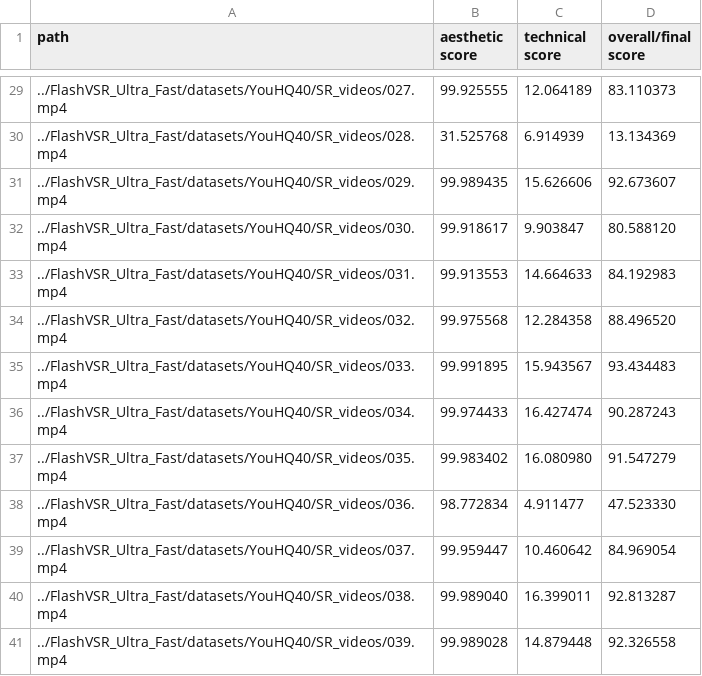
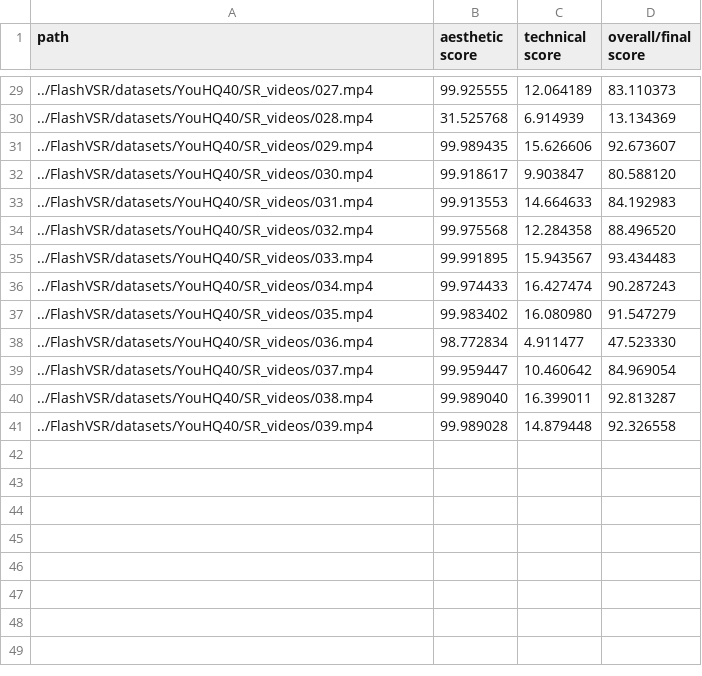
Before and after one commit to danmac423/FlashVSR, a CSV file: benchmarks/quality/results/YouHQ40/SR_dover.csv, drawn as a sheet; only a part is shown, gaps mark what is left out; the diff covers the shown part only.

Commit message:
Rename package to flashvsr and add uv-based dev tooling
Drop the "ultra-fast" suffix from the package name and docs, add a
Makefile for install/lint/test/clean, a uv-sync helper script, and
the uv lockfile.

```diff
--- a/benchmarks/quality/results/YouHQ40/SR_dover.csv
+++ b/benchmarks/quality/results/YouHQ40/SR_dover.csv
@@ -29,13 +29,13 @@ path, aesthetic score, technical score, overall/final score
-../FlashVSR_Ultra_Fast/datasets/YouHQ40/SR_videos/027.mp4, 99.925555, 12.064189,83.110373
-../FlashVSR_Ultra_Fast/datasets/YouHQ40/SR_videos/028.mp4, 31.525768, 6.914939,13.134369
-../FlashVSR_Ultra_Fast/datasets/YouHQ40/SR_videos/029.mp4, 99.989435, 15.626606,92.673607
-../FlashVSR_Ultra_Fast/datasets/YouHQ40/SR_videos/030.mp4, 99.918617, 9.903847,80.588120
-../FlashVSR_Ultra_Fast/datasets/YouHQ40/SR_videos/031.mp4, 99.913553, 14.664633,84.192983
-../FlashVSR_Ultra_Fast/datasets/YouHQ40/SR_videos/032.mp4, 99.975568, 12.284358,88.496520
-../FlashVSR_Ultra_Fast/datasets/YouHQ40/SR_videos/033.mp4, 99.991895, 15.943567,93.434483
-../FlashVSR_Ultra_Fast/datasets/YouHQ40/SR_videos/034.mp4, 99.974433, 16.427474,90.287243
-../FlashVSR_Ultra_Fast/datasets/YouHQ40/SR_videos/035.mp4, 99.983402, 16.080980,91.547279
-../FlashVSR_Ultra_Fast/datasets/YouHQ40/SR_videos/036.mp4, 98.772834, 4.911477,47.523330
-../FlashVSR_Ultra_Fast/datasets/YouHQ40/SR_videos/037.mp4, 99.959447, 10.460642,84.969054
-../FlashVSR_Ultra_Fast/datasets/YouHQ40/SR_videos/038.mp4, 99.989040, 16.399011,92.813287
-../FlashVSR_Ultra_Fast/datasets/YouHQ40/SR_videos/039.mp4, 99.989028, 14.879448,92.326558
+../FlashVSR/datasets/YouHQ40/SR_videos/027.mp4, 99.925555, 12.064189,83.110373
+../FlashVSR/datasets/YouHQ40/SR_videos/028.mp4, 31.525768, 6.914939,13.134369
+../FlashVSR/datasets/YouHQ40/SR_videos/029.mp4, 99.989435, 15.626606,92.673607
+../FlashVSR/datasets/YouHQ40/SR_videos/030.mp4, 99.918617, 9.903847,80.588120
+../FlashVSR/datasets/YouHQ40/SR_videos/031.mp4, 99.913553, 14.664633,84.192983
+../FlashVSR/datasets/YouHQ40/SR_videos/032.mp4, 99.975568, 12.284358,88.496520
+../FlashVSR/datasets/YouHQ40/SR_videos/033.mp4, 99.991895, 15.943567,93.434483
+../FlashVSR/datasets/YouHQ40/SR_videos/034.mp4, 99.974433, 16.427474,90.287243
+../FlashVSR/datasets/YouHQ40/SR_videos/035.mp4, 99.983402, 16.080980,91.547279
+../FlashVSR/datasets/YouHQ40/SR_videos/036.mp4, 98.772834, 4.911477,47.523330
+../FlashVSR/datasets/YouHQ40/SR_videos/037.mp4, 99.959447, 10.460642,84.969054
+../FlashVSR/datasets/YouHQ40/SR_videos/038.mp4, 99.989040, 16.399011,92.813287
+../FlashVSR/datasets/YouHQ40/SR_videos/039.mp4, 99.989028, 14.879448,92.326558
```
Also changed, not shown: 27 edited cells elsewhere in this file, benchmarks/quality/results/YouHQ40/SR_flash_bs_none_dover.csv, benchmarks/quality/results/YouHQ40/SR_sage_bs_none_dover.csv, 7 other files.
